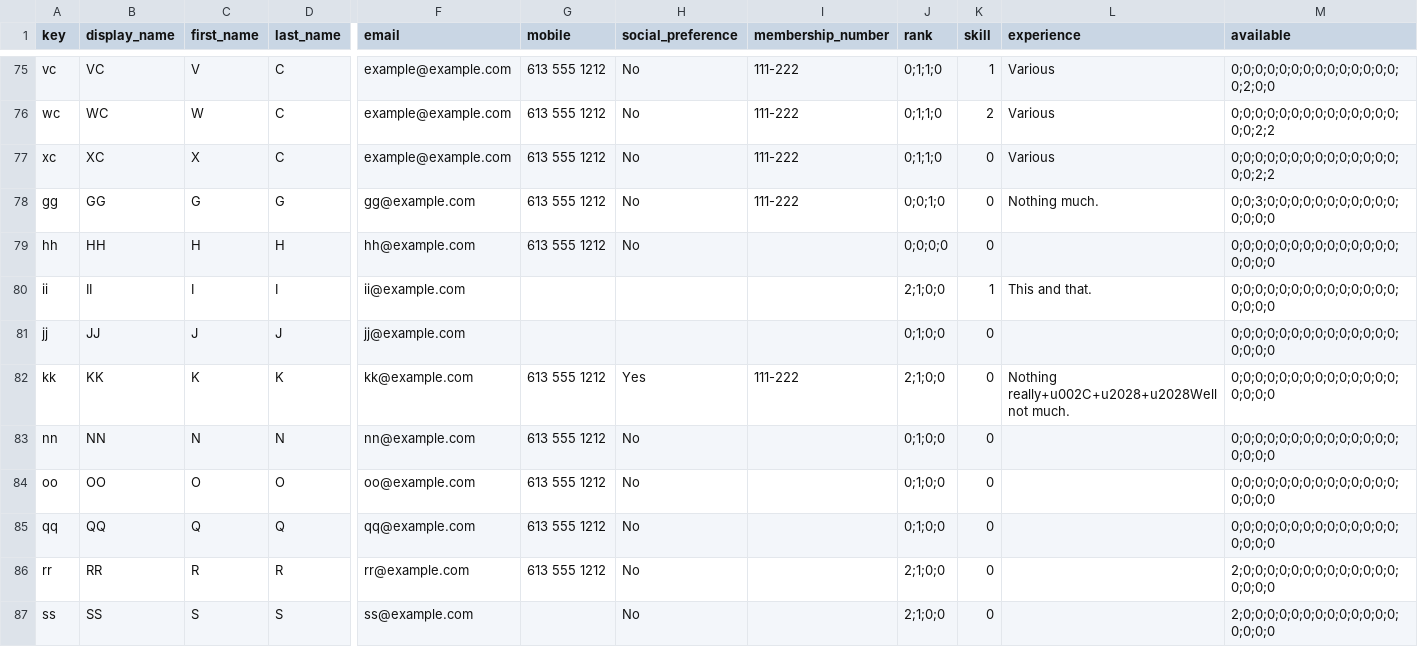
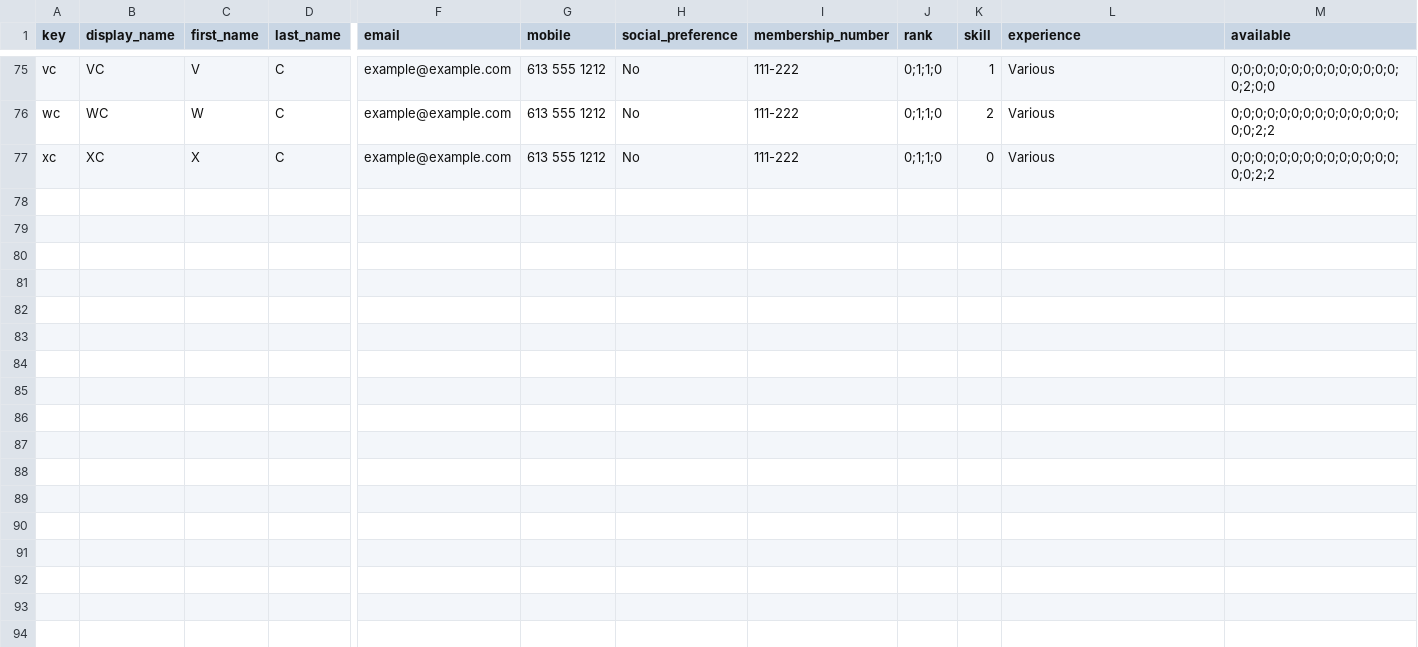
Before and after one commit to t3moses/JAWS, a CSV file: Libraries/Squad/data/squad_data.csv, drawn as a sheet; only a part is shown, gaps mark what is left out; rows hold the shown columns only; the diff names each change by its address in the sheet, - before the commit and + after, or states it on an @@ line.

```diff
--- a/Libraries/Squad/data/squad_data.csv
+++ b/Libraries/Squad/data/squad_data.csv
-row 78: gg | GG | G | G | gg@example.com | 613 555 1212 | No | 111-222 | 0;0;1;0 | 0 | Nothing much. | 0;0;3;0;0;0;0;0;0;0;0;0;0;0;0;0;0;0
-row 79: hh | HH | H | H | hh@example.com | 613 555 1212 | No |  | 0;0;0;0 | 0 |  | 0;0;0;0;0;0;0;0;0;0;0;0;0;0;0;0;0;0
-row 80: ii | II | I | I | ii@example.com |  |  |  | 2;1;0;0 | 1 | This and that. | 0;0;0;0;0;0;0;0;0;0;0;0;0;0;0;0;0;0
-row 81: jj | JJ | J | J | jj@example.com |  |  |  | 0;1;0;0 | 0 |  | 0;0;0;0;0;0;0;0;0;0;0;0;0;0;0;0;0;0
-row 82: kk | KK | K | K | kk@example.com | 613 555 1212 | Yes | 111-222 | 2;1;0;0 | 0 | Nothing really+u002C+u2028+u2028Well not much. | 0;0;0;0;0;0;0;0;0;0;0;0;0;0;0;0;0;0
-row 83: nn | NN | N | N | nn@example.com | 613 555 1212 | No |  | 0;1;0;0 | 0 |  | 0;0;0;0;0;0;0;0;0;0;0;0;0;0;0;0;0;0
-row 84: oo | OO | O | O | oo@example.com | 613 555 1212 | No |  | 0;1;0;0 | 0 |  | 0;0;0;0;0;0;0;0;0;0;0;0;0;0;0;0;0;0
-row 85: qq | QQ | Q | Q | qq@example.com | 613 555 1212 | No |  | 0;1;0;0 | 0 |  | 0;0;0;0;0;0;0;0;0;0;0;0;0;0;0;0;0;0
-row 86: rr | RR | R | R | rr@example.com | 613 555 1212 | No |  | 2;1;0;0 | 0 |  | 2;0;0;0;0;0;0;0;0;0;0;0;0;0;0;0;0;0
-row 87: ss | SS | S | S | ss@example.com |  | No |  | 2;1;0;0 | 0 |  | 2;0;0;0;0;0;0;0;0;0;0;0;0;0;0;0;0;0
```
Also changed, not shown: Libraries/Fleet/data/fleet_data backup.csv, Libraries/Fleet/data/fleet_data.csv, 24 other files.
